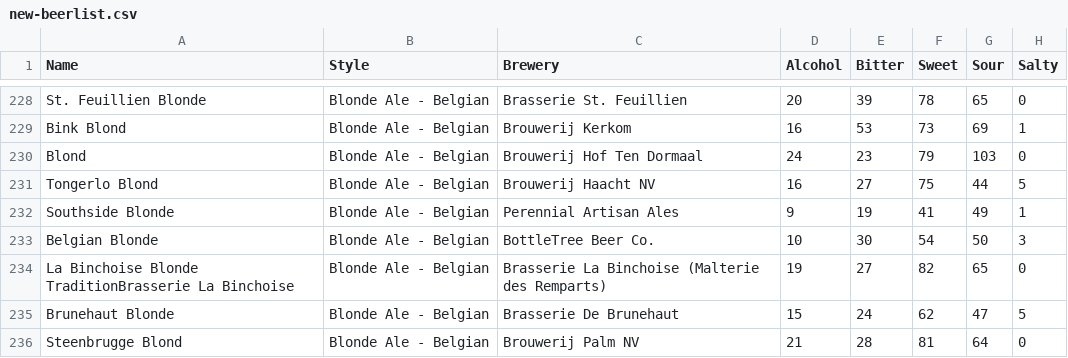
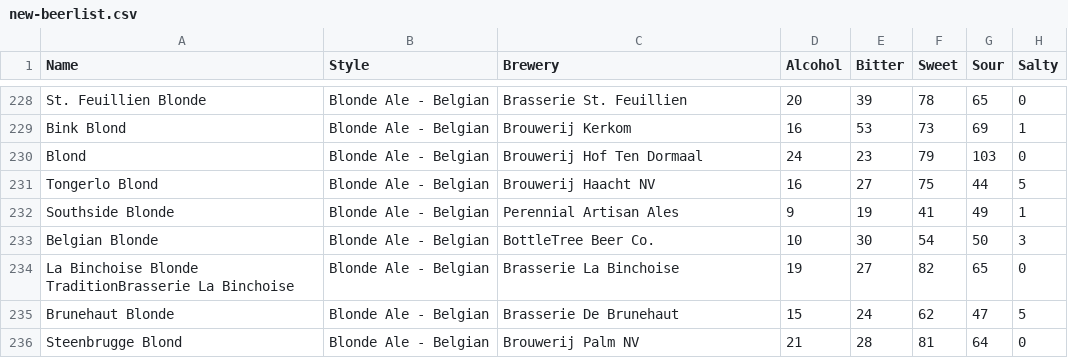
Before and after one commit to boris-perisset/c4ta-artwork, a CSV file: ml5/beerwizzard/new-beerlist.csv, drawn as a sheet; only a part is shown, gaps mark what is left out; the diff names each change by its address in the sheet, - before the commit and + after, or states it on an @@ line.

```diff
--- a/ml5/beerwizzard/new-beerlist.csv
+++ b/ml5/beerwizzard/new-beerlist.csv
-C234 (Brewery): Brasserie La Binchoise (Malterie des Remparts)
+C234 (Brewery): Brasserie La Binchoise
```
Also changed, not shown: 3 other files.
